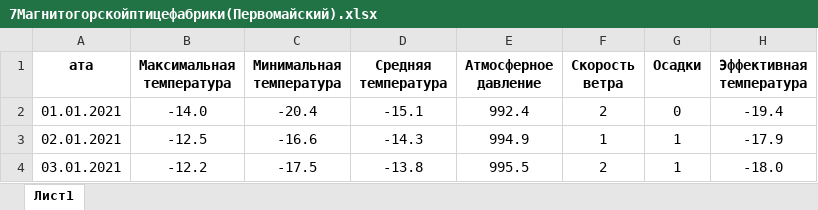
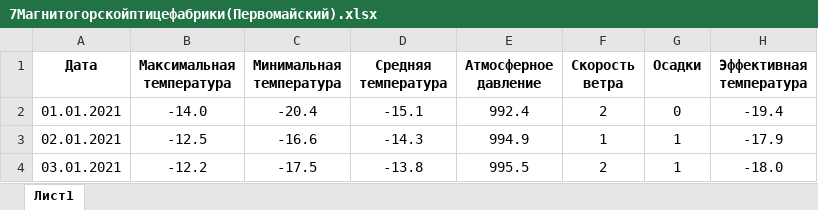
Before and after one commit to StarI3oy/DataScience, an Excel workbook: Погода/7Магнитогорскойптицефабрики(Первомайский).xlsx, sheet Лист1, drawn as a sheet; only a part is shown; values as stored, in another font and other column widths than the file's, no borders; charts and pictures not drawn; the diff names each change by its address in the sheet, - before the commit and + after, or states it on an @@ line.

```diff
--- a/Погода/7Магнитогорскойптицефабрики(Первомайский).xlsx (sheet Лист1)
+++ b/Погода/7Магнитогорскойптицефабрики(Первомайский).xlsx (sheet Лист1)
-A1: ата
+A1: Дата
```
Also changed, not shown: charts or pictures, 1 other file.
